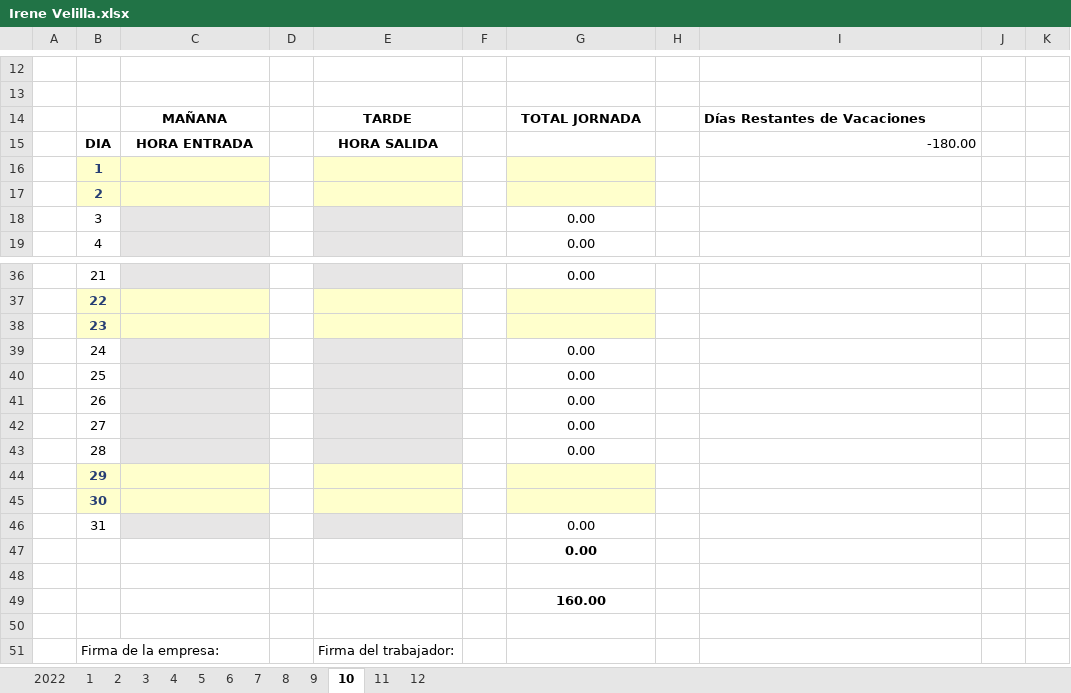
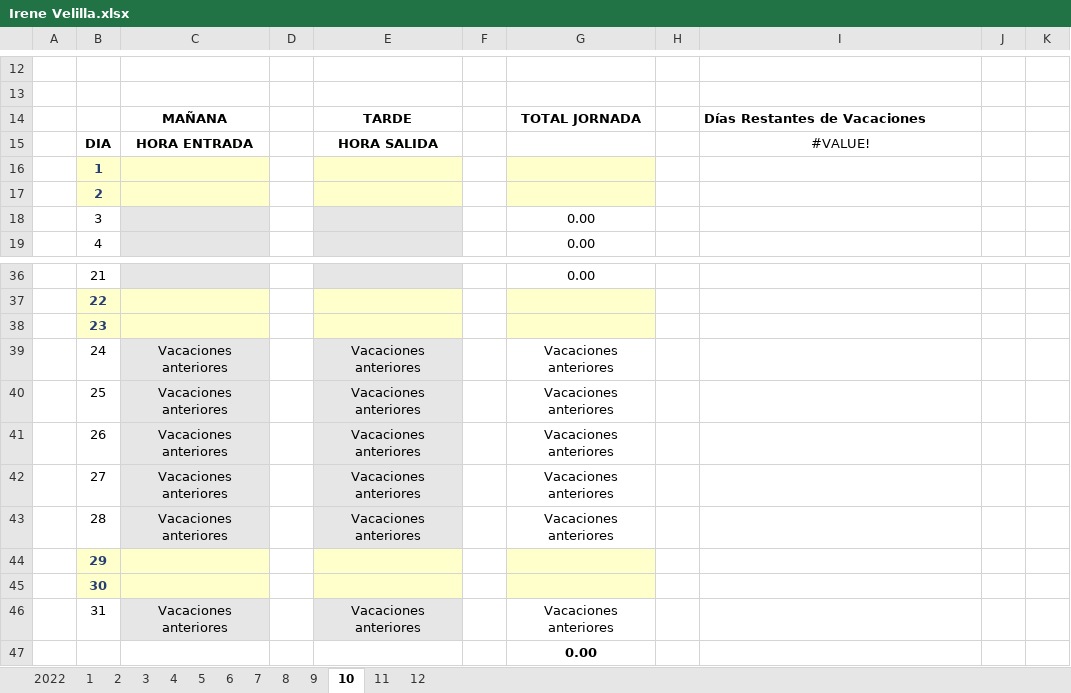
Before and after one commit to Rafa-Gayoso/PLB-Schedules, an Excel workbook: config_files/Horarios/Medibiofarma/Irene Velilla.xlsx, sheet 10, drawn as a sheet; only a part is shown, gaps mark what is left out; the shorter side is filled out with more unchanged rows; values as stored, in another font and other column widths than the file's, no borders; charts and pictures not drawn; removed rows and columns are numbered as before the commit, all else as after; the diff names each change by its address in the sheet, - before the commit and + after, or states it on an @@ line.

```diff
--- a/config_files/Horarios/Medibiofarma/Irene Velilla.xlsx (sheet 10)
+++ b/config_files/Horarios/Medibiofarma/Irene Velilla.xlsx (sheet 10)
-I15: -180.00
+I15: #VALUE!
-I15 alignment: right
+I15 alignment: center
-row 39:  | 24 |  |  |  |  | 0.00
-row 40:  | 25 |  |  |  |  | 0.00
-row 41:  | 26 |  |  |  |  | 0.00
-row 42:  | 27 |  |  |  |  | 0.00
-row 43:  | 28 |  |  |  |  | 0.00
+row 39:  | 24 | Vacaciones anteriores |  | Vacaciones anteriores |  | Vacaciones anteriores
+row 40:  | 25 | Vacaciones anteriores |  | Vacaciones anteriores |  | Vacaciones anteriores
+row 41:  | 26 | Vacaciones anteriores |  | Vacaciones anteriores |  | Vacaciones anteriores
+row 42:  | 27 | Vacaciones anteriores |  | Vacaciones anteriores |  | Vacaciones anteriores
+row 43:  | 28 | Vacaciones anteriores |  | Vacaciones anteriores |  | Vacaciones anteriores
-row 46:  | 31 |  |  |  |  | 0.00
+row 46:  | 31 | Vacaciones anteriores |  | Vacaciones anteriores |  | Vacaciones anteriores
```
Also changed, not shown: sheet 3, sheet 6, sheet 8, sheet 5, sheet 7, sheet 2, 5 more sheets, charts or pictures, config_files/Horarios/Medibiofarma/Laura González.xlsx, config_files/Horarios/Medibiofarma/Rodolfo Rodríguez.xlsx, 31 other files.
